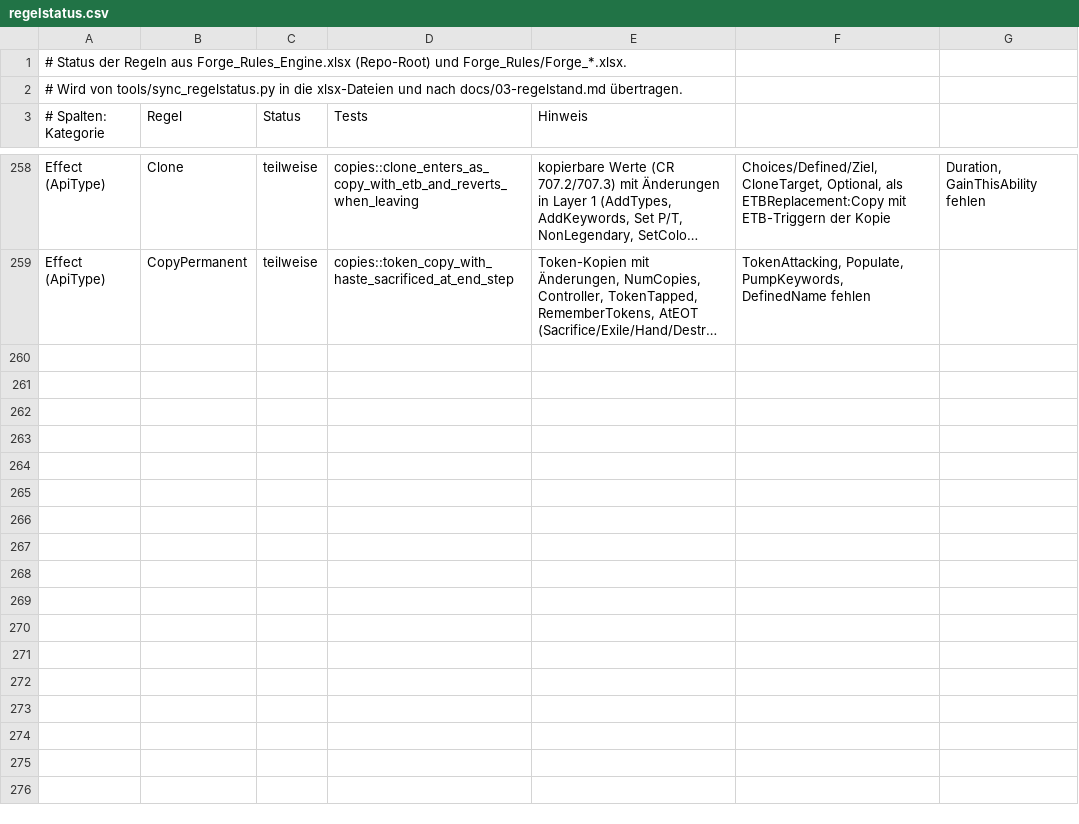
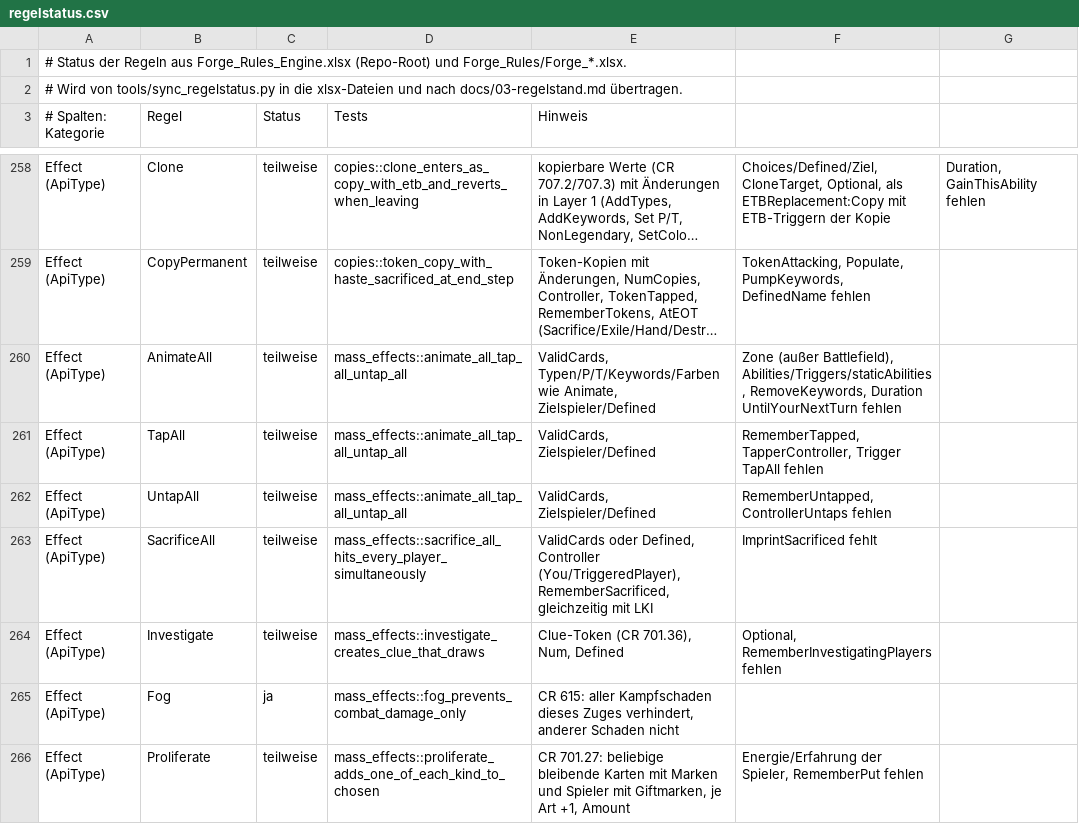
Before and after one commit to wowseer/forge-rules-rs, a CSV file: tools/regelstatus.csv, drawn as a sheet; only a part is shown, gaps mark what is left out; long unchanged cells end in …; the diff names each change by its address in the sheet, - before the commit and + after, or states it on an @@ line.

```diff
--- a/tools/regelstatus.csv
+++ b/tools/regelstatus.csv
+row 260: Effect (ApiType) | AnimateAll | teilweise | mass_effects::animate_all_tap_all_untap_all | ValidCards, Typen/P/T/Keywords/Farben wie Animate, Zielspieler/Defined | Zone (außer Battlefield), Abilities/Triggers/staticAbilities, RemoveKeywords, Duration UntilYourNextTurn fehlen
+row 261: Effect (ApiType) | TapAll | teilweise | mass_effects::animate_all_tap_all_untap_all | ValidCards, Zielspieler/Defined | RememberTapped, TapperController, Trigger TapAll fehlen
+row 262: Effect (ApiType) | UntapAll | teilweise | mass_effects::animate_all_tap_all_untap_all | ValidCards, Zielspieler/Defined | RememberUntapped, ControllerUntaps fehlen
+row 263: Effect (ApiType) | SacrificeAll | teilweise | mass_effects::sacrifice_all_hits_every_player_simultaneously | ValidCards oder Defined, Controller (You/TriggeredPlayer), RememberSacrificed, gleichzeitig mit LKI | ImprintSacrificed fehlt
+row 264: Effect (ApiType) | Investigate | teilweise | mass_effects::investigate_creates_clue_that_draws | Clue-Token (CR 701.36), Num, Defined | Optional, RememberInvestigatingPlayers fehlen
+row 265: Effect (ApiType) | Fog | ja | mass_effects::fog_prevents_combat_damage_only | CR 615: aller Kampfschaden dieses Zuges verhindert, anderer Schaden nicht
+row 266: Effect (ApiType) | Proliferate | teilweise | mass_effects::proliferate_adds_one_of_each_kind_to_chosen | CR 701.27: beliebige bleibende Karten mit Marken und Spieler mit Giftmarken, je Art +1, Amount | Energie/Erfahrung der Spieler, RememberPut fehlen
```
Also changed, not shown: 13 other files.
